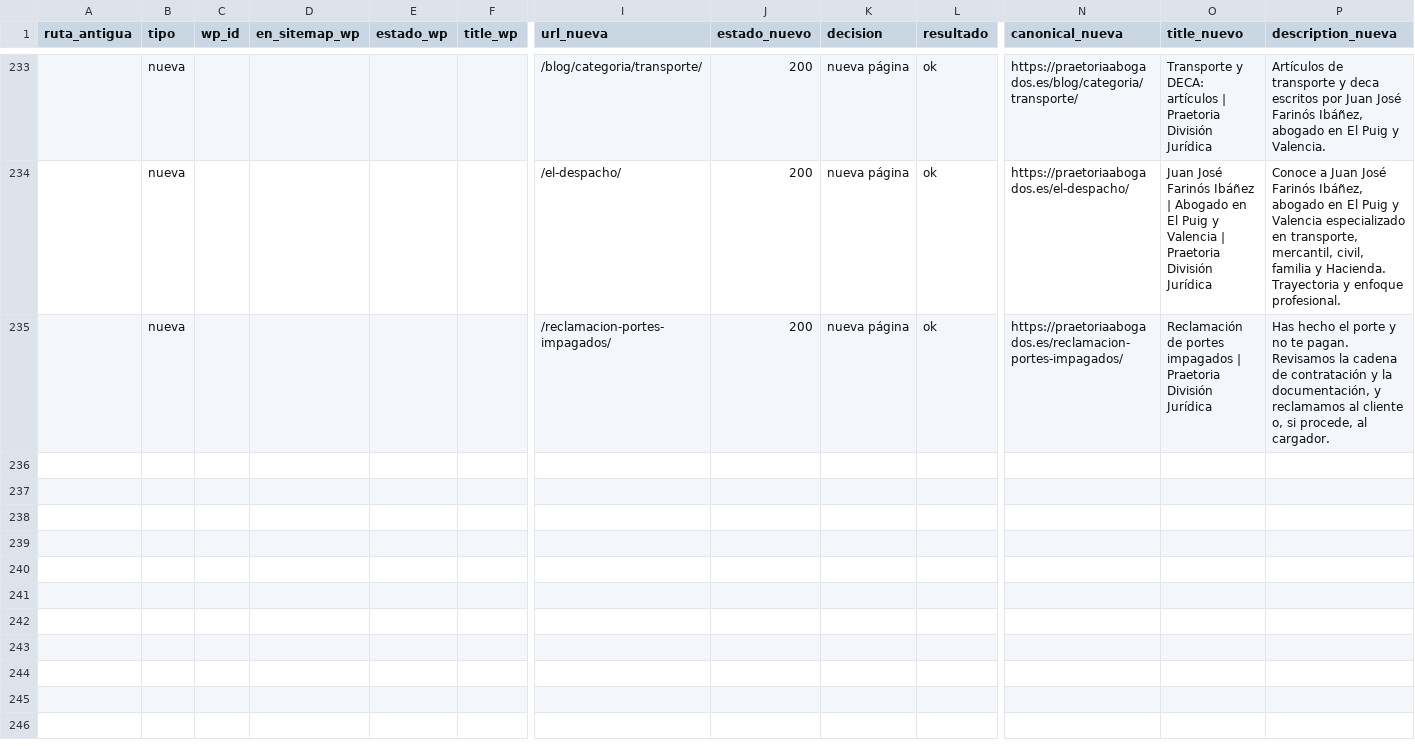
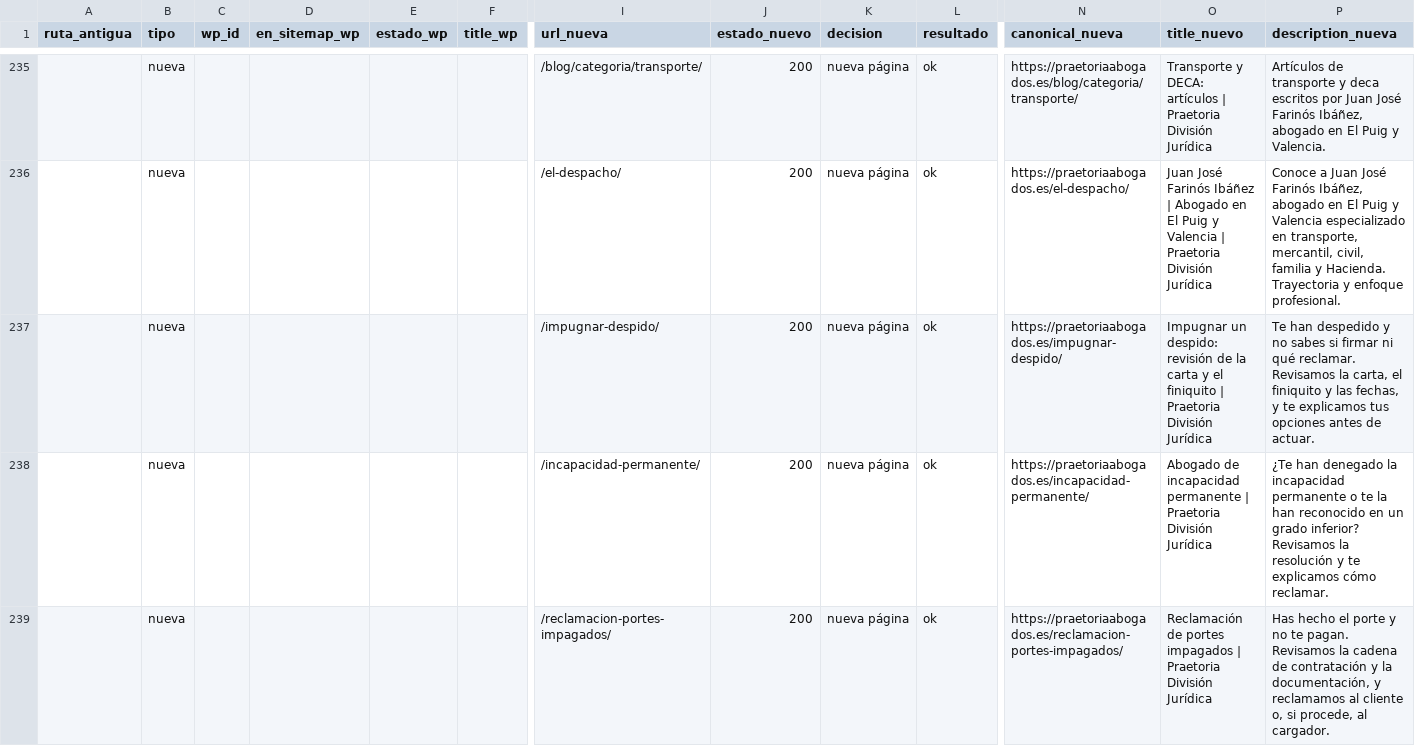
Before and after one commit to FarinosV44/praetoria-web, a CSV file: docs/seo/inventario-urls.csv, drawn as a sheet; only a part is shown, gaps mark what is left out; rows hold the shown columns only; the diff covers the shown part only; the diff names each change by its address in the sheet, - before the commit and + after, or states it on an @@ line.

```diff
--- a/docs/seo/inventario-urls.csv
+++ b/docs/seo/inventario-urls.csv
+row 237:  | nueva |  |  |  |  | /impugnar-despido/ | 200 | nueva página | ok | https://praetoriaabogados.es/impugnar-despido/ | Impugnar un despido: revisión de la carta y el finiquito | Praetoria División Jurídica | Te han despedido y no sabes si firmar ni qué reclamar. Revisamos la carta, el finiquito y las fechas, y te explicamos tus opciones antes de actuar.
+row 238:  | nueva |  |  |  |  | /incapacidad-permanente/ | 200 | nueva página | ok | https://praetoriaabogados.es/incapacidad-permanente/ | Abogado de incapacidad permanente | Praetoria División Jurídica | ¿Te han denegado la incapacidad permanente o te la han reconocido en un grado inferior? Revisamos la resolución y te explicamos cómo reclamar.
```
Also changed, not shown: 3 added rows and 4 edited cells elsewhere in this file, 29 other files.
